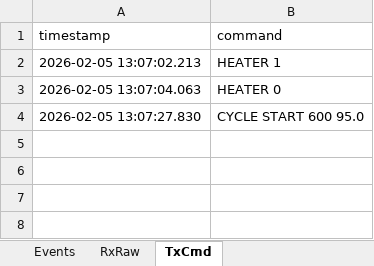
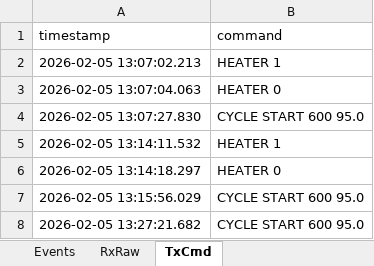
Before and after one commit to sorenair/swarm, an Excel workbook: rpi/logs/swarm_log_2026-02-05.xlsx, sheet TxCmd, drawn as a sheet; values as stored, in another font and other column widths than the file's, no borders; the diff names each change by its address in the sheet, - before the commit and + after, or states it on an @@ line.

```diff
--- a/rpi/logs/swarm_log_2026-02-05.xlsx (sheet TxCmd)
+++ b/rpi/logs/swarm_log_2026-02-05.xlsx (sheet TxCmd)
+row 5: 2026-02-05 13:14:11.532 | HEATER 1
+row 6: 2026-02-05 13:14:18.297 | HEATER 0
+row 7: 2026-02-05 13:15:56.029 | CYCLE START 600 95.0
+row 8: 2026-02-05 13:27:21.682 | CYCLE START 600 95.0
```
Also changed, not shown: sheet Events, 2 other files.
